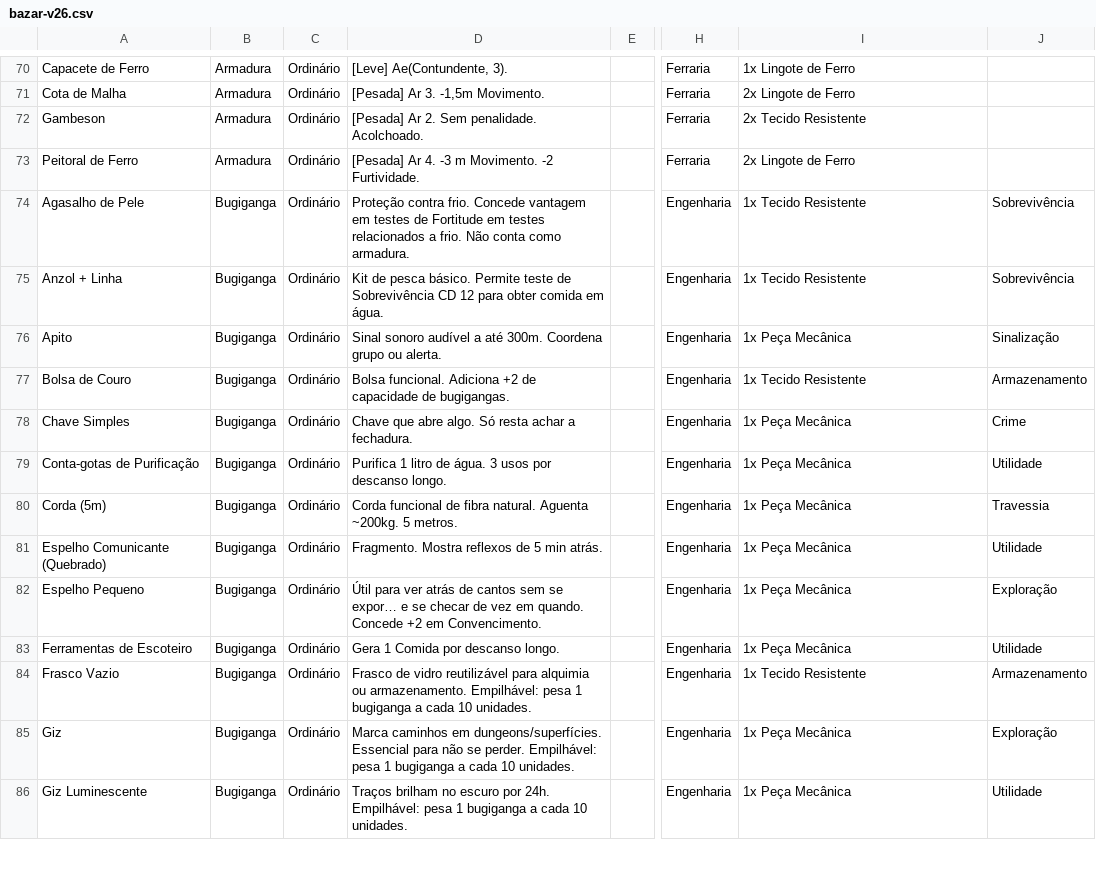
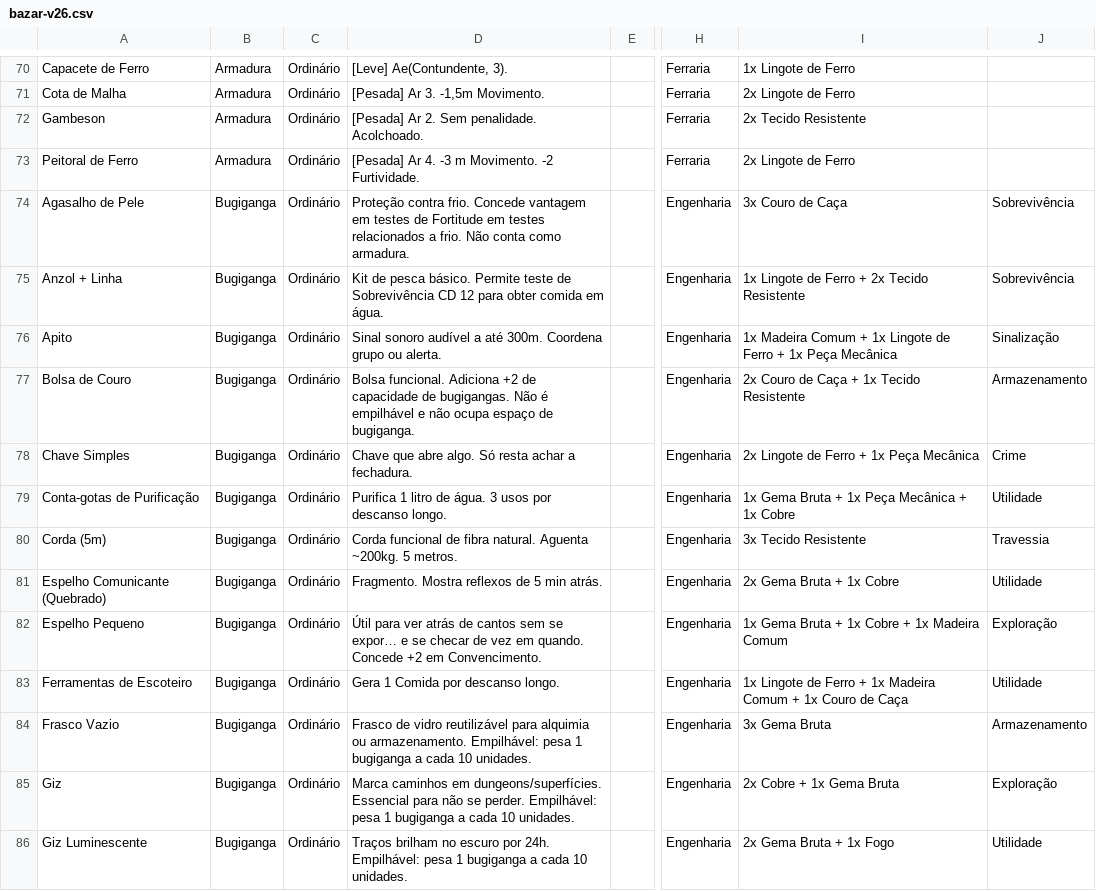
Before and after one commit to vitralxx/Khalkaria_Html, a CSV file: .claude/skills/khalkaria-balance/references/bazar-v26.csv, drawn as a sheet; only a part is shown, gaps mark what is left out; the diff covers the shown part only; the diff names each change by its address in the sheet, - before the commit and + after, or states it on an @@ line.

```diff
--- a/.claude/skills/khalkaria-balance/references/bazar-v26.csv
+++ b/.claude/skills/khalkaria-balance/references/bazar-v26.csv
-I74: 1x Tecido Resistente
+I74: 3x Couro de Caça
-I75: 1x Tecido Resistente
+I75: 1x Lingote de Ferro + 2x Tecido Resistente
-I76: 1x Peça Mecânica
+I76: 1x Madeira Comum + 1x Lingote de Ferro + 1x Peça Mecânica
-D77: …de bugigangas.
+D77: …de bugigangas. Não é empilhável e não ocupa espaço de bugiganga.
-I77: 1x Tecido Resistente
+I77: 2x Couro de Caça + 1x Tecido Resistente
-I78: 1x Peça Mecânica
+I78: 2x Lingote de Ferro + 1x Peça Mecânica
-I79: 1x Peça Mecânica
+I79: 1x Gema Bruta + 1x Peça Mecânica + 1x Cobre
-I80: 1x Peça Mecânica
+I80: 3x Tecido Resistente
-I81: 1x Peça Mecânica
+I81: 2x Gema Bruta + 1x Cobre
-I82: 1x Peça Mecânica
+I82: 1x Gema Bruta + 1x Cobre + 1x Madeira Comum
-I83: 1x Peça Mecânica
+I83: 1x Lingote de Ferro + 1x Madeira Comum + 1x Couro de Caça
-I84: 1x Tecido Resistente
+I84: 3x Gema Bruta
-I85: 1x Peça Mecânica
+I85: 2x Cobre + 1x Gema Bruta
-I86: 1x Peça Mecânica
+I86: 2x Gema Bruta + 1x Fogo
```
Also changed, not shown: 1 removed row and 13 edited cells elsewhere in this file, 1 other file.
